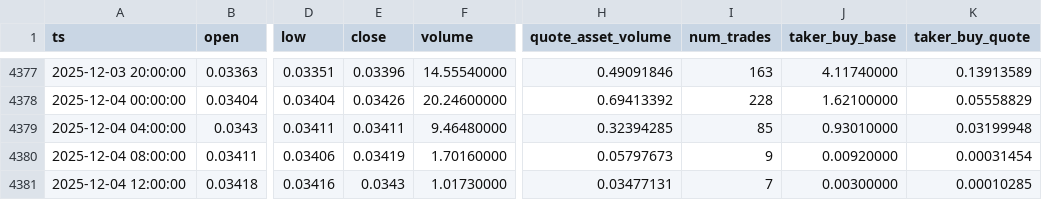
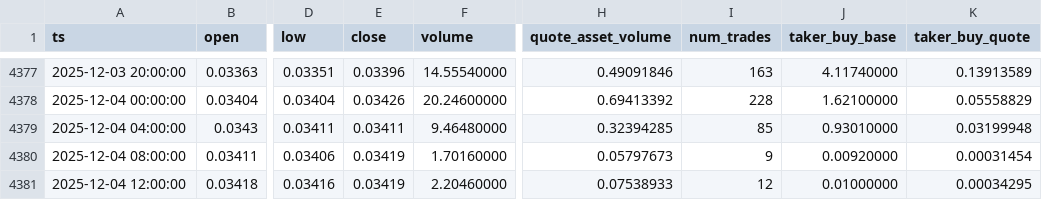
Before and after one commit to McNultyyy/BTC-Pair-OrderBlock-Finder, a CSV file: data/raw/ETHBTC_4h.csv, drawn as a sheet; only a part is shown, gaps mark what is left out; the diff names each change by its address in the sheet, - before the commit and + after, or states it on an @@ line.

```diff
--- a/data/raw/ETHBTC_4h.csv
+++ b/data/raw/ETHBTC_4h.csv
-E4381 (close): 0.0343
+E4381 (close): 0.03419
-F4381 (volume): 1.01730000
+F4381 (volume): 2.20460000
-H4381 (quote_asset_volume): 0.03477131
+H4381 (quote_asset_volume): 0.07538933
-I4381 (num_trades): 7
+I4381 (num_trades): 12
-J4381 (taker_buy_base): 0.00300000
+J4381 (taker_buy_base): 0.01000000
-K4381 (taker_buy_quote): 0.00010285
+K4381 (taker_buy_quote): 0.00034295
```
Also changed, not shown: data/raw/BNBBTC_4h.csv.
